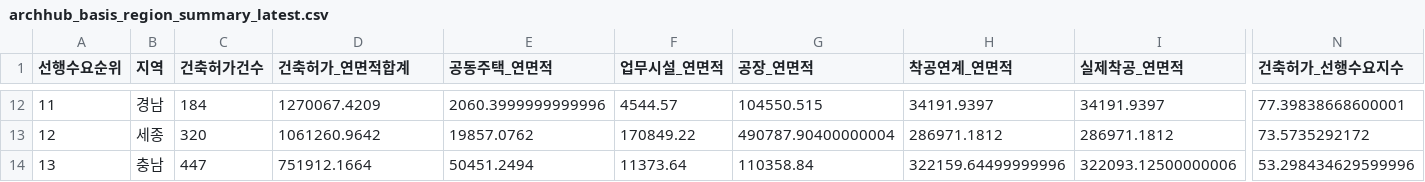
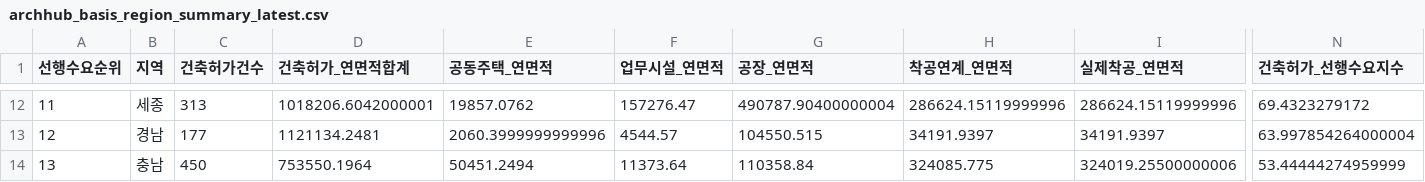
Before and after one commit to Ronaldooh123/steel-demand-report, a CSV file: data/cache/archhub_basis_region_summary_latest.csv, drawn as a sheet; only a part is shown, gaps mark what is left out; the diff covers the shown part only; the diff names each change by its address in the sheet, - before the commit and + after, or states it on an @@ line.

```diff
--- a/data/cache/archhub_basis_region_summary_latest.csv
+++ b/data/cache/archhub_basis_region_summary_latest.csv
-B12 (지역): 경남
+B12 (지역): 세종
-C12 (건축허가건수): 184
+C12 (건축허가건수): 313
-D12 (건축허가_연면적합계): 1270067.4209
+D12 (건축허가_연면적합계): 1018206.6042000001
-E12 (공동주택_연면적): 2060.3999999999996
+E12 (공동주택_연면적): 19857.0762
-F12 (업무시설_연면적): 4544.57
+F12 (업무시설_연면적): 157276.47
-G12 (공장_연면적): 104550.515
+G12 (공장_연면적): 490787.90400000004
-H12 (착공연계_연면적): 34191.9397
+H12 (착공연계_연면적): 286624.15119999996
-I12 (실제착공_연면적): 34191.9397
+I12 (실제착공_연면적): 286624.15119999996
-N12 (건축허가_선행수요지수): 77.39838668600001
+N12 (건축허가_선행수요지수): 69.4323279172
-B13 (지역): 세종
+B13 (지역): 경남
-C13 (건축허가건수): 320
+C13 (건축허가건수): 177
-D13 (건축허가_연면적합계): 1061260.9642
+D13 (건축허가_연면적합계): 1121134.2481
-E13 (공동주택_연면적): 19857.0762
+E13 (공동주택_연면적): 2060.3999999999996
-F13 (업무시설_연면적): 170849.22
+F13 (업무시설_연면적): 4544.57
-G13 (공장_연면적): 490787.90400000004
+G13 (공장_연면적): 104550.515
-H13 (착공연계_연면적): 286971.1812
+H13 (착공연계_연면적): 34191.9397
-I13 (실제착공_연면적): 286971.1812
+I13 (실제착공_연면적): 34191.9397
-N13 (건축허가_선행수요지수): 73.5735292172
+N13 (건축허가_선행수요지수): 63.997854264000004
-C14 (건축허가건수): 447
+C14 (건축허가건수): 450
-D14 (건축허가_연면적합계): 751912.1664
+D14 (건축허가_연면적합계): 753550.1964
-H14 (착공연계_연면적): 322159.64499999996
+H14 (착공연계_연면적): 324085.775
-I14 (실제착공_연면적): 322093.12500000006
+I14 (실제착공_연면적): 324019.25500000006
-N14 (건축허가_선행수요지수): 53.298434629599996
+N14 (건축허가_선행수요지수): 53.44444274959999
```
Also changed, not shown: 82 edited cells elsewhere in this file, 2 other files.
